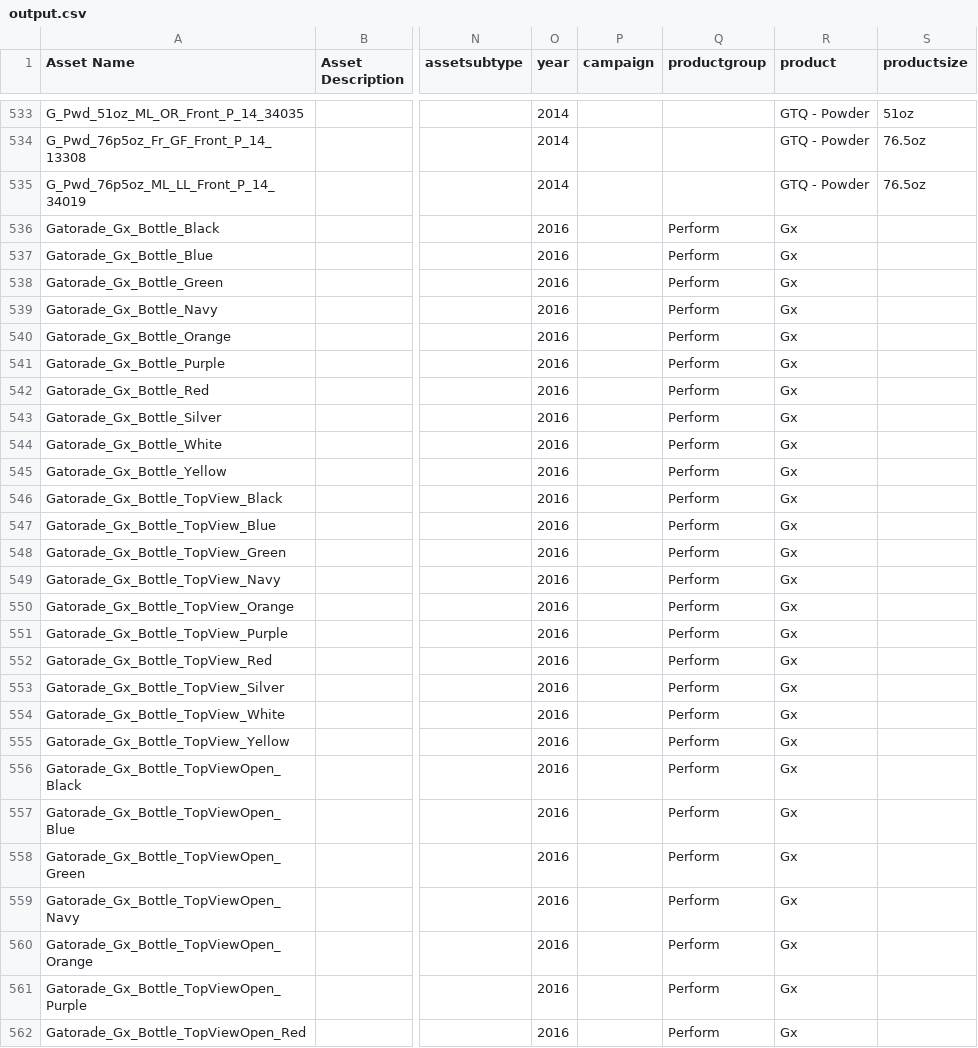
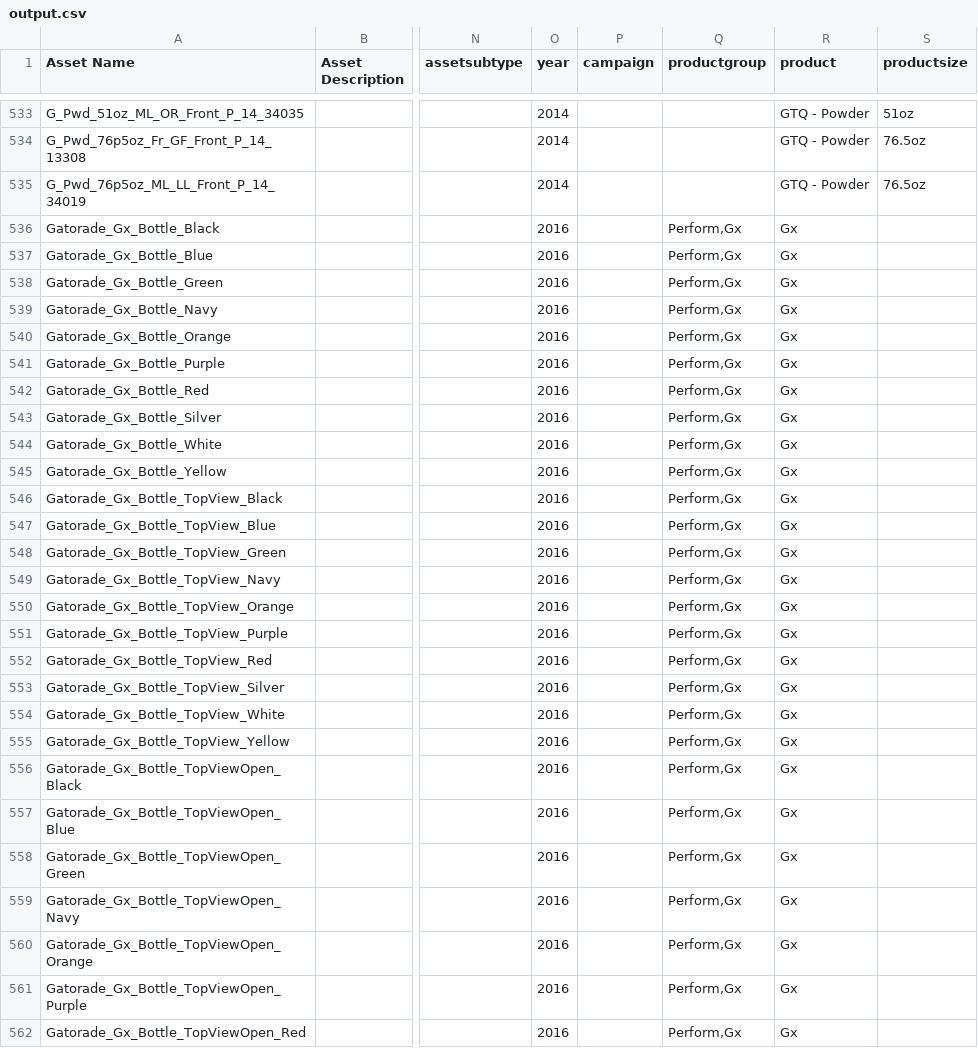
Before and after one commit to kylegracey/MD-Converter-Local-2, a CSV file: files/output.csv, drawn as a sheet; only a part is shown, gaps mark what is left out; the diff covers the shown part only; the diff names each change by its address in the sheet, - before the commit and + after, or states it on an @@ line.

```diff
--- a/files/output.csv
+++ b/files/output.csv
-Q536:Q562 (productgroup): Perform
+Q536:Q562 (productgroup): Perform,Gx
```
Also changed, not shown: 141 edited cells elsewhere in this file, 2 other files.
